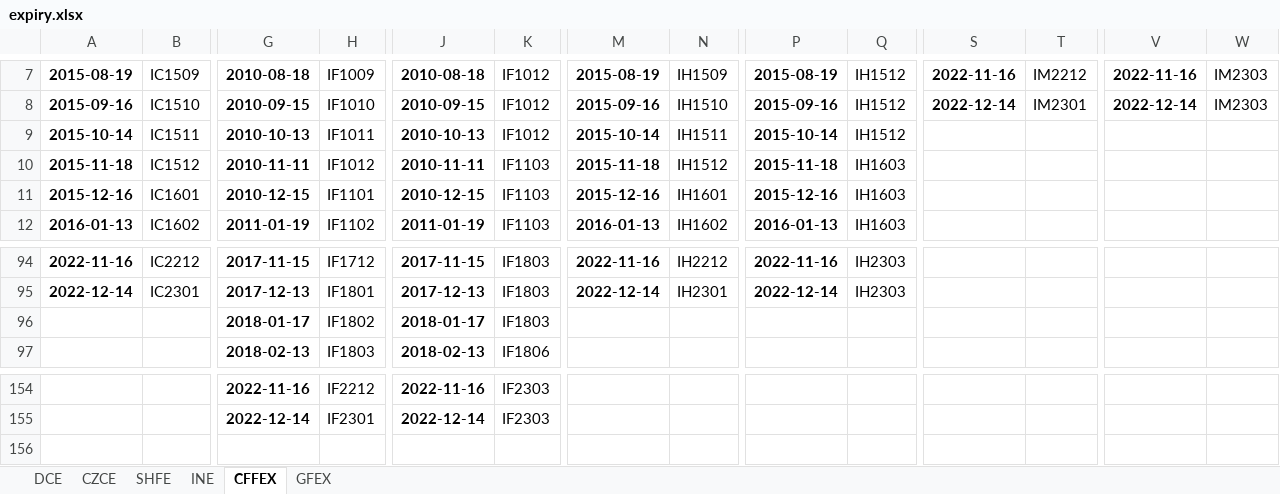
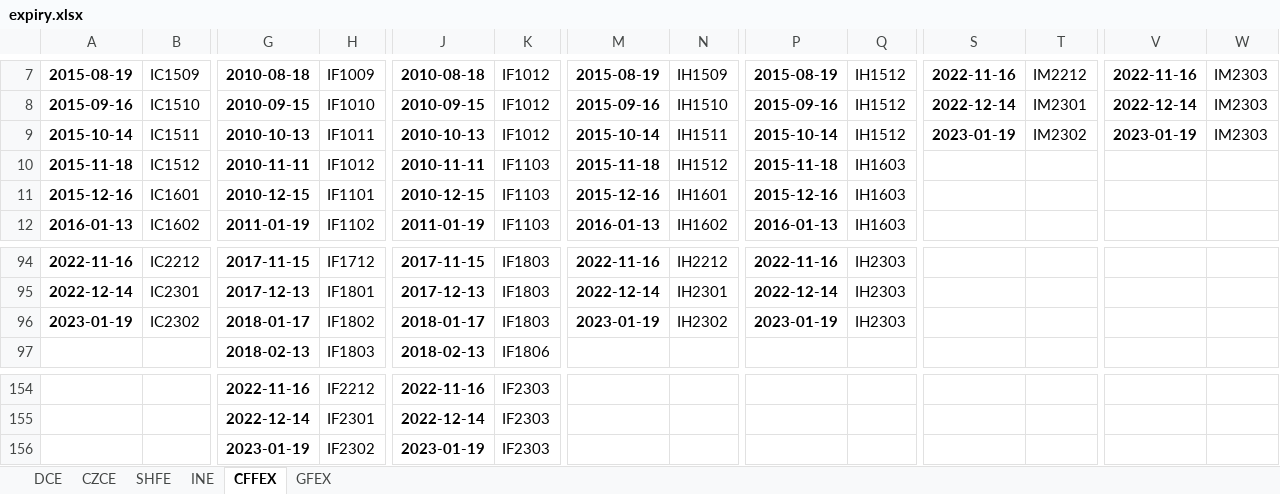
Before and after one commit to harvey1673/pyktrader3, an Excel workbook: wtdev/config/expiry.xlsx, sheet CFFEX, drawn as a sheet; only a part is shown, gaps mark what is left out; values as stored, in another font and other column widths than the file's, no borders; removed rows and columns are numbered as before the commit, all else as after; rows hold the shown columns only; the diff names each change by its address in the sheet, - before the commit and + after, or states it on an @@ line.

```diff
--- a/wtdev/config/expiry.xlsx (sheet CFFEX)
+++ b/wtdev/config/expiry.xlsx (sheet CFFEX)
-S9: (empty)
+S9: 2023-01-19
-T9: (empty)
+T9: IM2302
-V9: (empty)
+V9: 2023-01-19
-W9: (empty)
+W9: IM2303
-row 96:  |  | 2018-01-17 | IF1802 | 2018-01-17 | IF1803
+row 96: 2023-01-19 | IC2302 | 2018-01-17 | IF1802 | 2018-01-17 | IF1803 | 2023-01-19 | IH2302 | 2023-01-19 | IH2303
+row 156:  |  | 2023-01-19 | IF2302 | 2023-01-19 | IF2303
```
Also changed, not shown: sheet INE, 5 other files.
